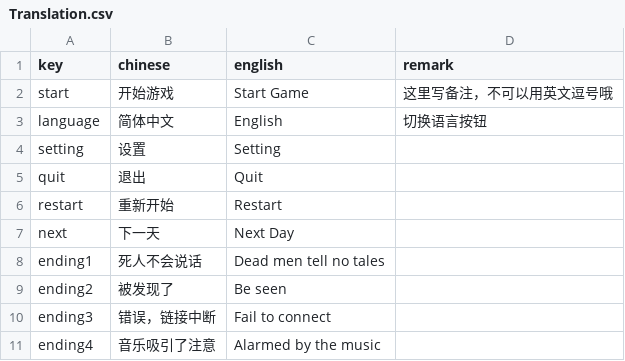
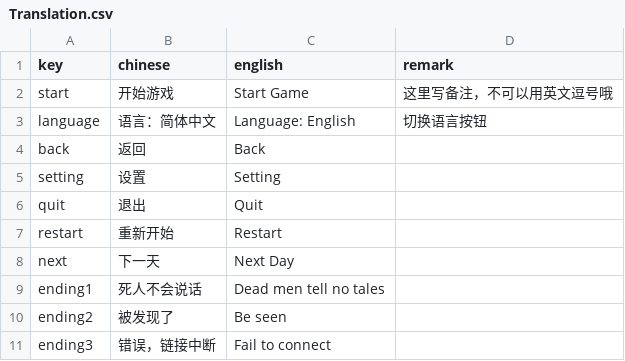
Before and after one commit to RongHua778/SomeoneIsWatching, a CSV file: Someone is watching/Assets/Resources/Translation/Translation.csv, drawn as a sheet; only a part is shown; the shorter side is filled out with more unchanged rows.

```diff
--- a/Someone is watching/Assets/Resources/Translation/Translation.csv
+++ b/Someone is watching/Assets/Resources/Translation/Translation.csv
@@ -2,3 +2,4 @@
 start,开始游戏,Start Game,这里写备注，不可以用英文逗号哦
-language,简体中文,English,切换语言按钮
+language,语言：简体中文,Language: English,切换语言按钮
+back,返回,Back
 setting,设置,Setting,
```
Also changed, not shown: 13 other files.
